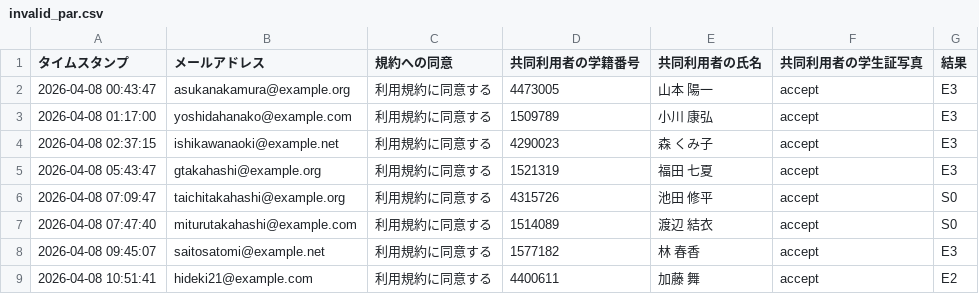
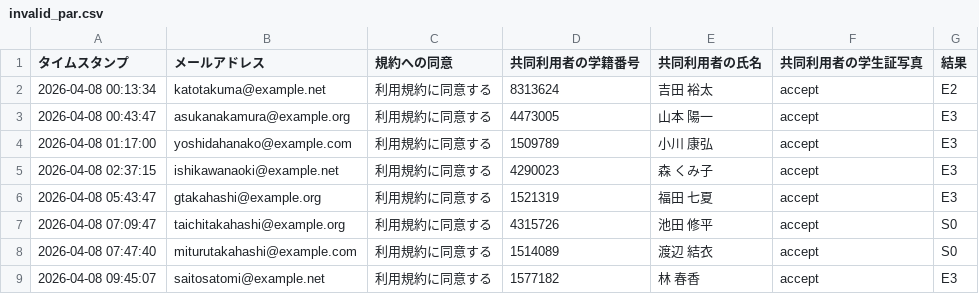
Before and after one commit to Dot-P/Locker-Competition, a CSV file: output/term2/invalid_par.csv, drawn as a sheet; only a part is shown; the shorter side is filled out with more unchanged rows.

```diff
--- a/output/term2/invalid_par.csv
+++ b/output/term2/invalid_par.csv
@@ -1,2 +1,3 @@
 タイムスタンプ,メールアドレス,規約への同意,共同利用者の学籍番号,共同利用者の氏名,共同利用者の学生証写真,結果
+2026-04-08 00:13:34,katotakuma@example.net,利用規約に同意する,8313624,吉田 裕太,accept,E2
 2026-04-08 00:43:47,asukanakamura@example.org,利用規約に同意する,4473005,山本 陽一,accept,E3
```
Also changed, not shown: output/term1/invalid_app.csv, output/term1/invalid_par.csv, 8 other files.
